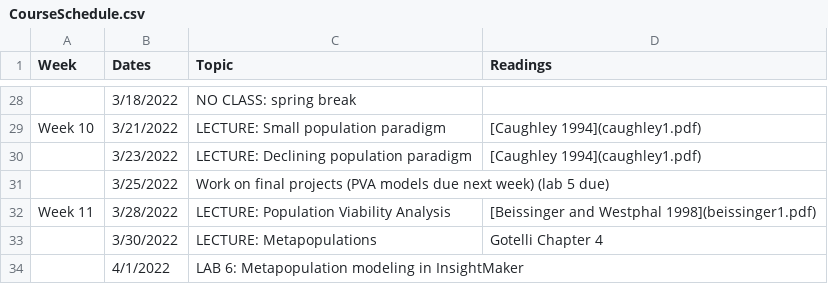
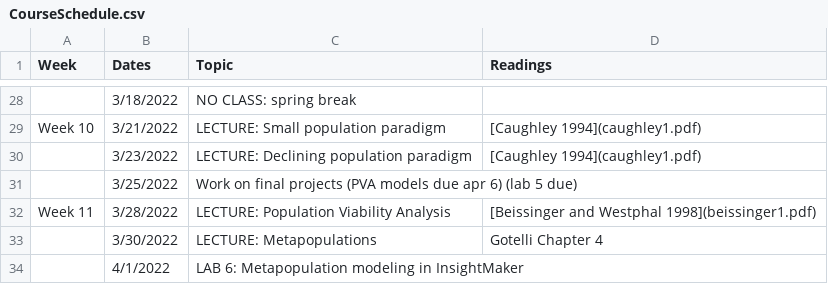
Before and after one commit to kevintshoemaker/NRES-470, a CSV file: CourseSchedule.csv, drawn as a sheet; only a part is shown, gaps mark what is left out.

```diff
--- a/CourseSchedule.csv
+++ b/CourseSchedule.csv
@@ -30,3 +30,3 @@ Week 10,3/21/2022,LECTURE: Small population paradigm,[Caughley 1994](caughley1.p
 ,3/23/2022,LECTURE: Declining population paradigm,[Caughley 1994](caughley1.pdf)
-,3/25/2022,Work on final projects (PVA models due next week) (lab 5 due),
+,3/25/2022,Work on final projects (PVA models due apr 6) (lab 5 due),
 Week 11,3/28/2022,LECTURE: Population Viability Analysis,[Beissinger and Westphal 1998](beissinger1.pdf)
```
Also changed, not shown: 3 other files.
